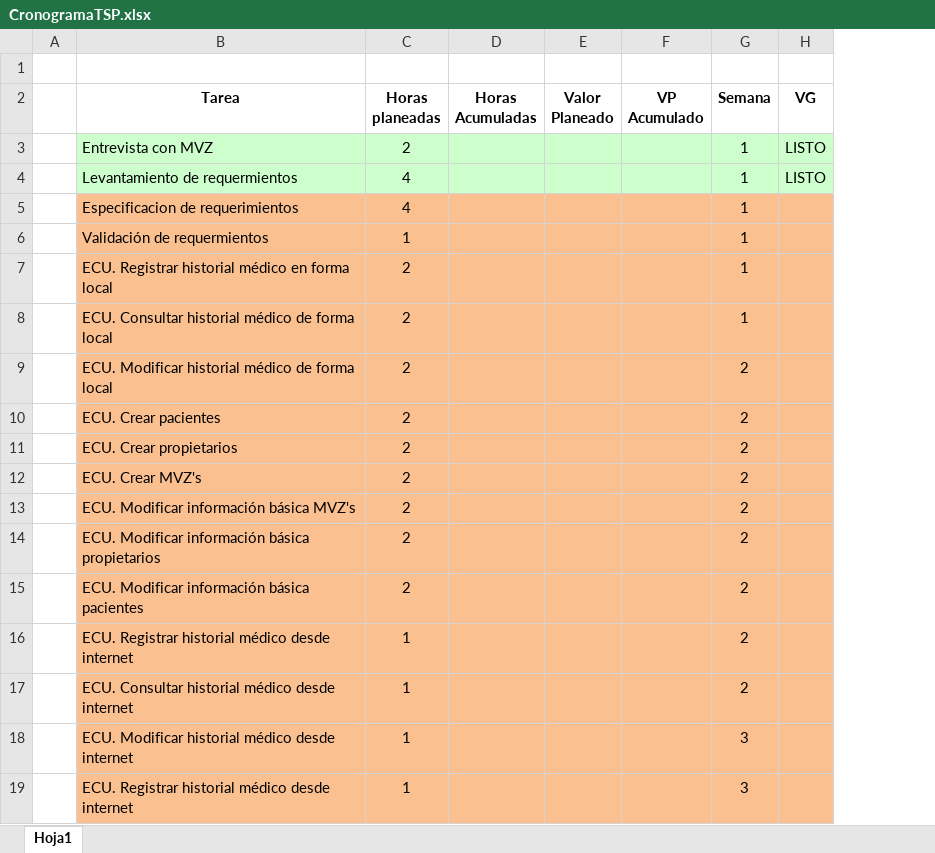
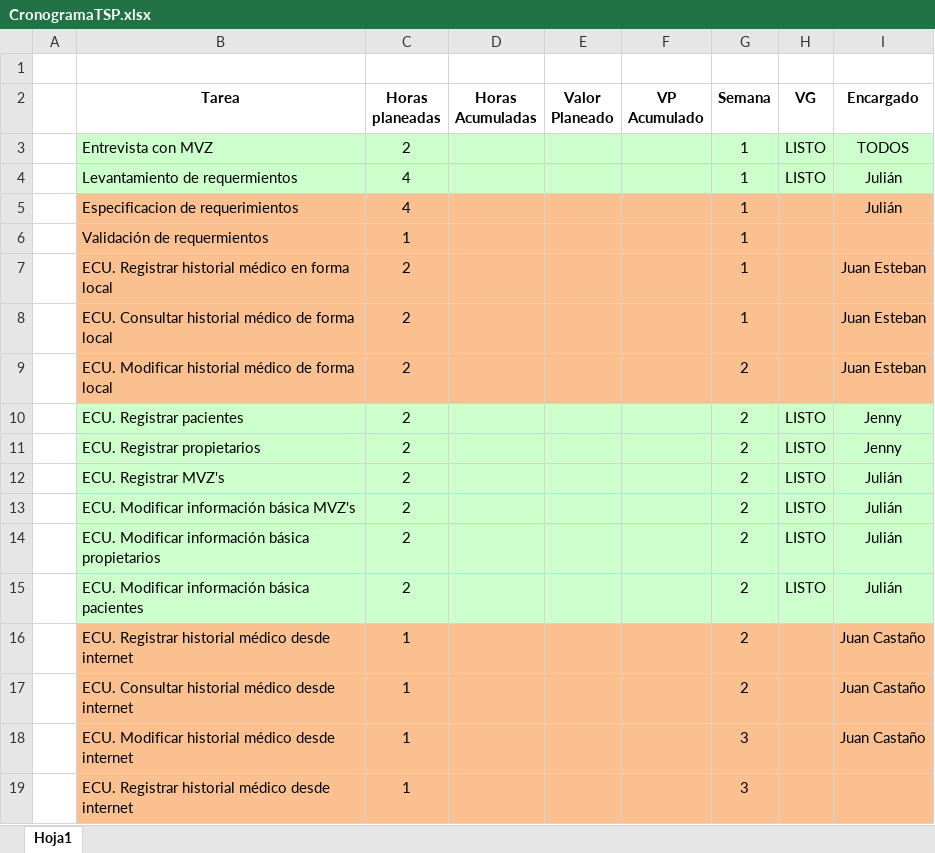
Before and after one commit to guatajuk/hospitalVeterinario, an Excel workbook: documentos/General/CronogramaTSP.xlsx, sheet Hoja1, drawn as a sheet; only a part is shown; values as stored, in another font and other column widths than the file's, no borders; the diff covers the shown part only; the diff names each change by its address in the sheet, - before the commit and + after, or states it on an @@ line.

```diff
--- a/documentos/General/CronogramaTSP.xlsx (sheet Hoja1)
+++ b/documentos/General/CronogramaTSP.xlsx (sheet Hoja1)
+column I (Encargado), rows 3-18: TODOS | Julián | Julián |  | Juan Esteban | Juan Esteban | Juan Esteban | Jenny | Jenny | Julián | Julián | Julián | Julián | Juan Castaño | Juan Castaño | Juan Castaño
-B10 (Tarea): ECU. Crear pacientes
+B10 (Tarea): ECU. Registrar pacientes
-B10:H15 fill: #FAC090
+B10:H15 fill: #CCFFCC
-H10:H15 (VG): (empty)
+H10:H15 (VG): LISTO
-B11 (Tarea): ECU. Crear propietarios
+B11 (Tarea): ECU. Registrar propietarios
-B12 (Tarea): ECU. Crear MVZ's
+B12 (Tarea): ECU. Registrar MVZ's
```
Also changed, not shown: 2 added rows, 2 edited cells and cell formats elsewhere in this sheet, 1 other file.
